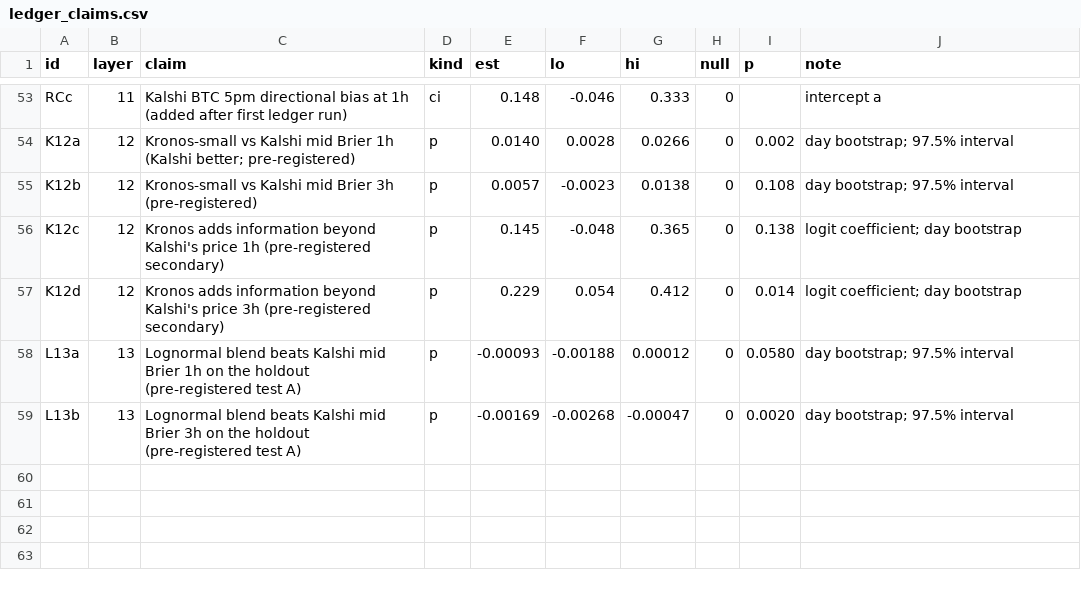
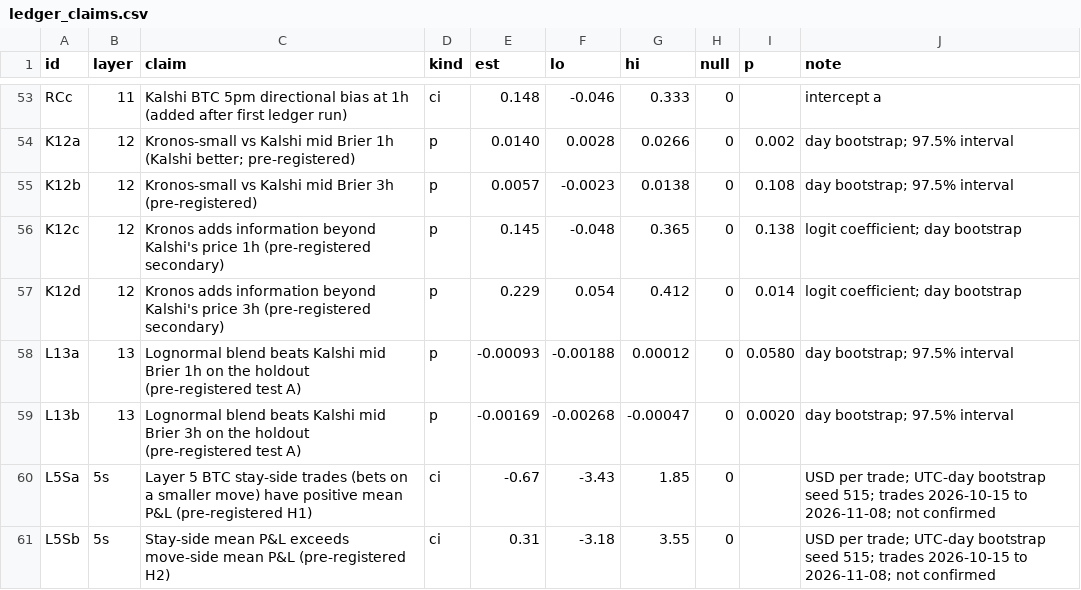
Before and after one commit to tavelarocque/implied-odds-research, a CSV file: research/ledger_claims.csv, drawn as a sheet; only a part is shown, gaps mark what is left out; the diff names each change by its address in the sheet, - before the commit and + after, or states it on an @@ line.

```diff
--- a/research/ledger_claims.csv
+++ b/research/ledger_claims.csv
+row 60: L5Sa | 5s | Layer 5 BTC stay-side trades (bets on a smaller move) have positive mean P&L (pre-registered H1) | ci | -0.67 | -3.43 | 1.85 | 0 |  | USD per trade; UTC-day bootstrap seed 515; trades 2026-10-15 to 2026-11-08; not confirmed
+row 61: L5Sb | 5s | Stay-side mean P&L exceeds move-side mean P&L (pre-registered H2) | ci | 0.31 | -3.18 | 3.55 | 0 |  | USD per trade; UTC-day bootstrap seed 515; trades 2026-10-15 to 2026-11-08; not confirmed
```
Also changed, not shown: 2 other files.
